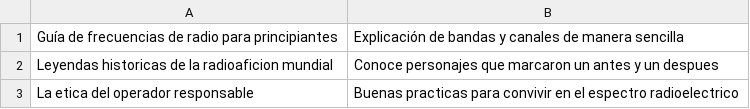
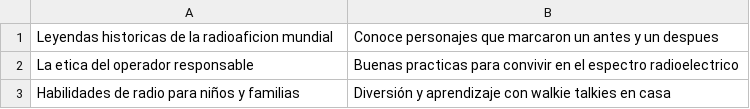
Before and after one commit to agigante80/OndaHertz_es, a CSV file: AI_content/list_of_NEW_topics.csv, drawn as a sheet; only a part is shown; the shorter side is filled out with more unchanged rows.

```diff
--- a/AI_content/list_of_NEW_topics.csv
+++ b/AI_content/list_of_NEW_topics.csv
@@ -1,2 +1 @@
-"Guía de frecuencias de radio para principiantes","Explicación de bandas y canales de manera sencilla"
 Leyendas historicas de la radioaficion mundial,Conoce personajes que marcaron un antes y un despues
```
Also changed, not shown: AI_content/list_of_ARCHIVED_topics.csv, 3 other files.
